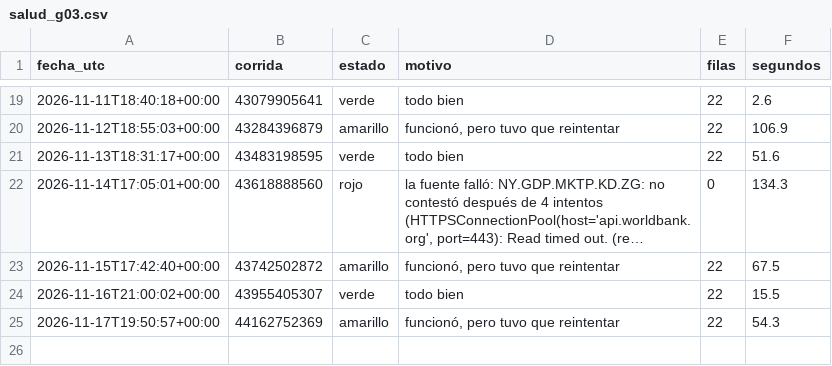
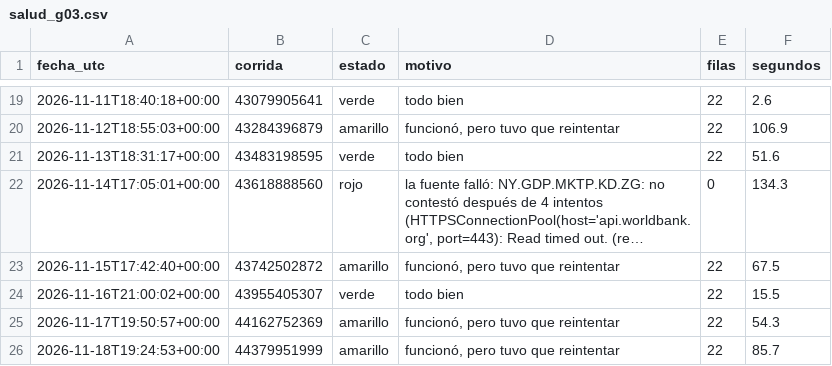
Before and after one commit to uide-programacion-inteligencia-mercados/observatorio-g03, a CSV file: logs/salud_g03.csv, drawn as a sheet; only a part is shown, gaps mark what is left out; long unchanged cells end in ….

Commit message:
Corrida 39 del 2026-11-18 (success)

```diff
--- a/logs/salud_g03.csv
+++ b/logs/salud_g03.csv
@@ -25 +25,2 @@ fecha_utc,corrida,estado,motivo,filas,segundos
 2026-11-17T19:50:57+00:00,44162752369,amarillo,"funcionó, pero tuvo que reintentar",22,54.3
+2026-11-18T19:24:53+00:00,44379951999,amarillo,"funcionó, pero tuvo que reintentar",22,85.7
```
Also changed, not shown: 2 other files.
